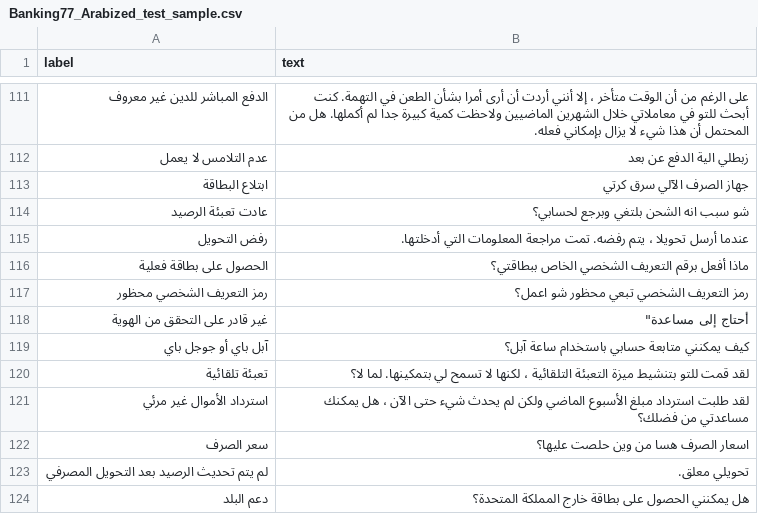
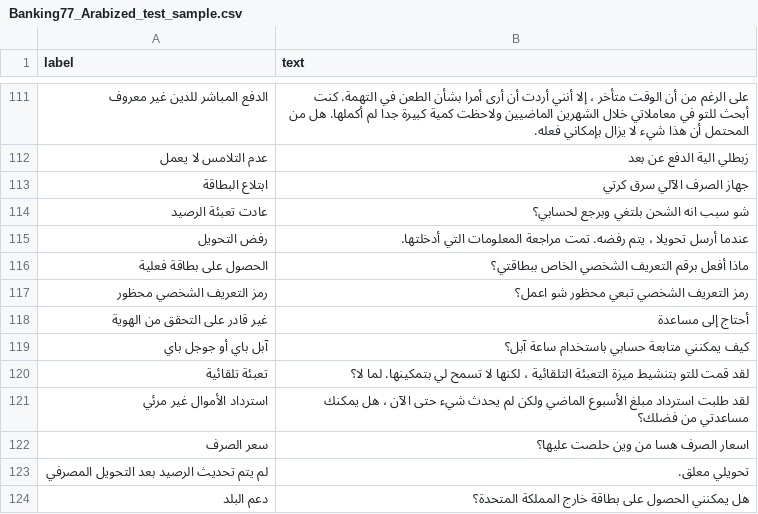
Before and after one commit to SinaLab/ArBanking77, a CSV file: data/Banking77_Arabized_test_sample.csv, drawn as a sheet; only a part is shown, gaps mark what is left out.

Commit message:
Update Banking77_Arabized_test_sample.csv

```diff
--- a/data/Banking77_Arabized_test_sample.csv
+++ b/data/Banking77_Arabized_test_sample.csv
@@ -117,3 +117,3 @@ label,text
 "رمز التعريف الشخصي محظور","رمز التعريف الشخصي تبعي محظور شو اعمل؟"
-"غير قادر على التحقق من الهوية",""أحتاج إلى مساعدة"
+"غير قادر على التحقق من الهوية","أحتاج إلى مساعدة"
 "آبل باي أو جوجل باي","كيف يمكنني متابعة حسابي باستخدام ساعة آبل؟"
```
